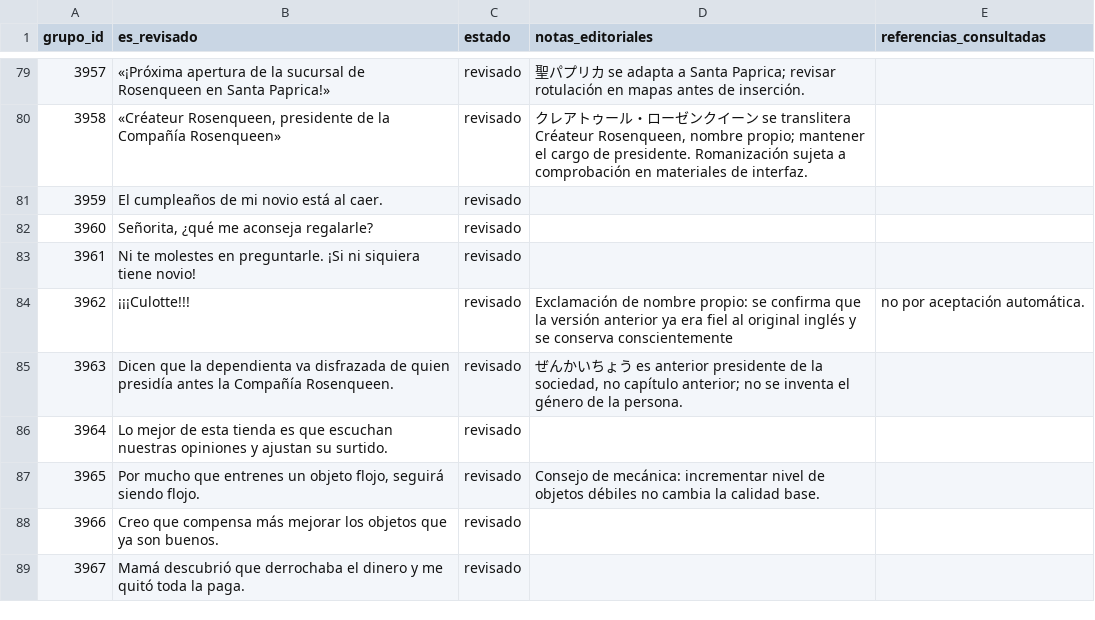
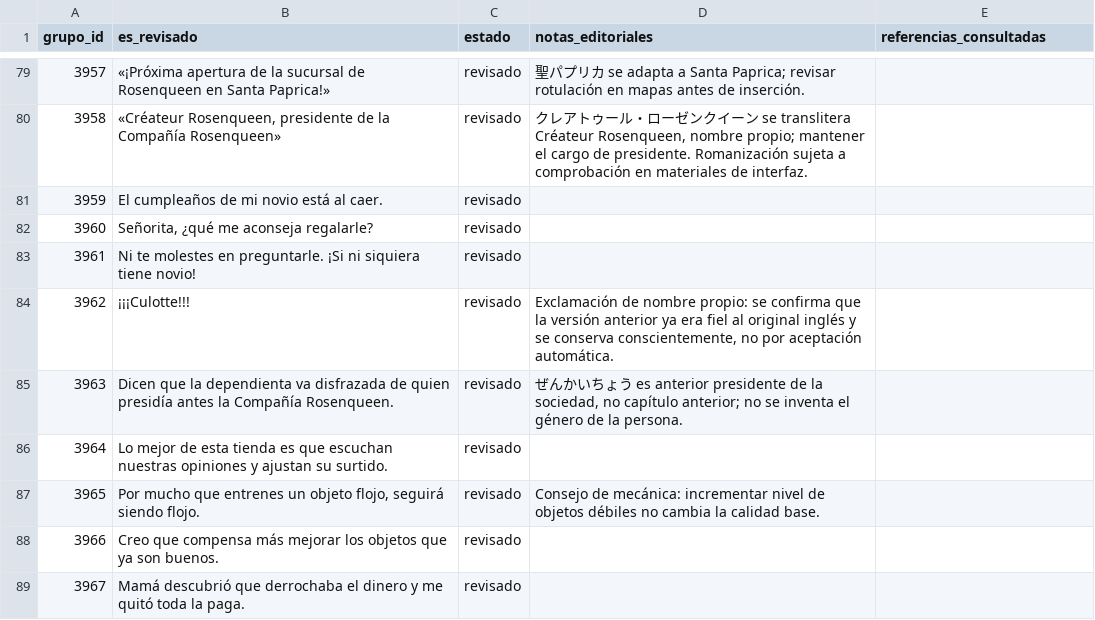
Before and after one commit to ARivas3008/la-pucelle-ragnarok-localizacion, a CSV file: corpus/04/revision.csv, drawn as a sheet; only a part is shown, gaps mark what is left out.

Commit message:
Corpus 04: reparar escape CSV en nota editorial y preservar cinco columnas

```diff
--- a/corpus/04/revision.csv
+++ b/corpus/04/revision.csv
@@ -83,3 +83,3 @@
 3961,Ni te molestes en preguntarle. ¡Si ni siquiera tiene novio!,revisado,,
-3962,¡¡¡Culotte!!!,revisado,Exclamación de nombre propio: se confirma que la versión anterior ya era fiel al original inglés y se conserva conscientemente, no por aceptación automática.,
+3962,¡¡¡Culotte!!!,revisado,"Exclamación de nombre propio: se confirma que la versión anterior ya era fiel al original inglés y se conserva conscientemente, no por aceptación automática.",
 3963,Dicen que la dependienta va disfrazada de quien presidía antes la Compañía Rosenqueen.,revisado,"ぜんかいちょう es anterior presidente de la sociedad, no capítulo anterior; no se inventa el género de la persona.",
```
